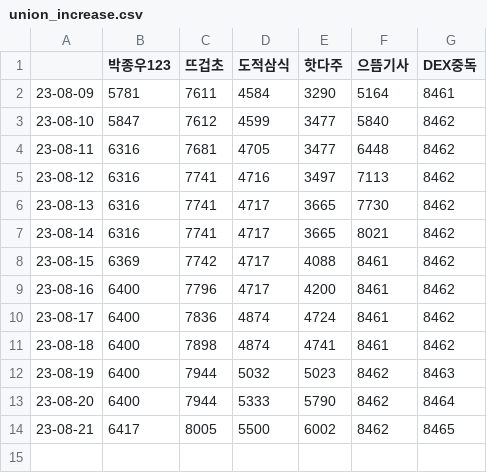
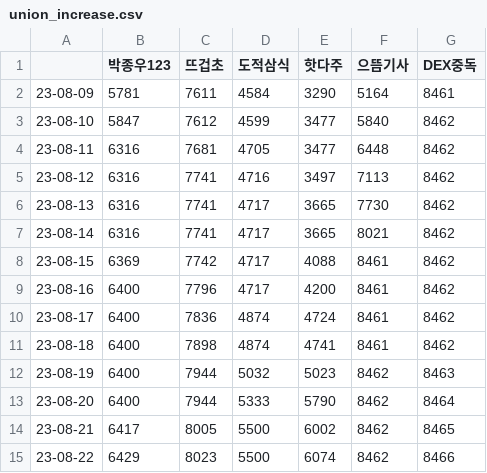
Before and after one commit to Remiing/ranking, a CSV file: _data/union_increase.csv, drawn as a sheet; the diff names each change by its address in the sheet, - before the commit and + after, or states it on an @@ line.

```diff
--- a/_data/union_increase.csv
+++ b/_data/union_increase.csv
+row 15: 23-08-22 | 6429 | 8023 | 5500 | 6074 | 8462 | 8466
```
Also changed, not shown: _data/level_increase.csv, 2 other files.
